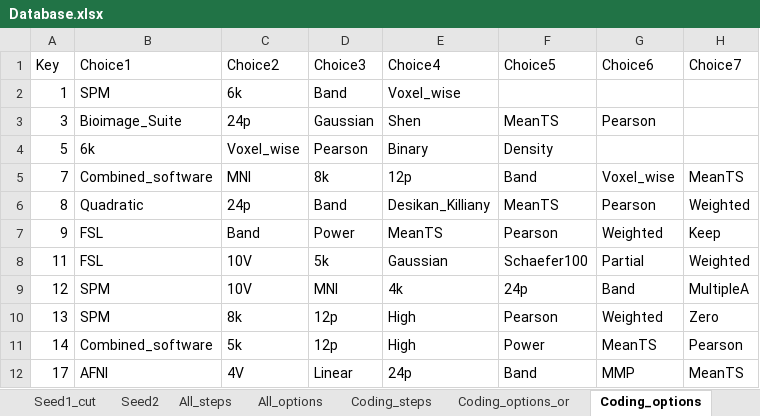
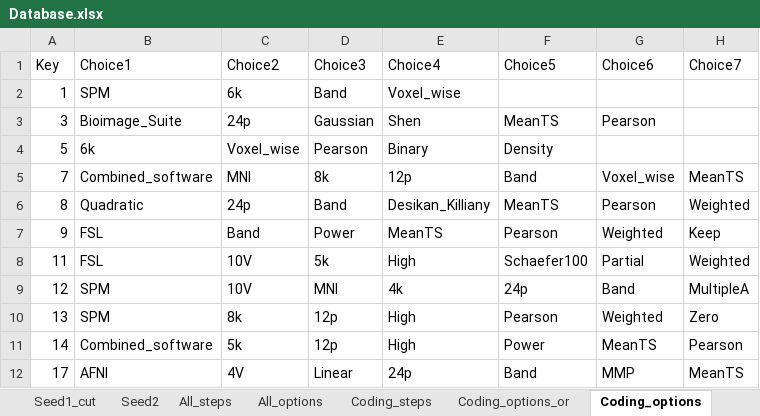
Before and after one commit to kristantodan12/fMRI_Multiverse, an Excel workbook: Database.xlsx, sheet Coding_options, drawn as a sheet; only a part is shown; values as stored, in another font and other column widths than the file's, no borders; the diff names each change by its address in the sheet, - before the commit and + after, or states it on an @@ line.

```diff
--- a/Database.xlsx (sheet Coding_options)
+++ b/Database.xlsx (sheet Coding_options)
-E8 (Choice4): Gaussian
+E8 (Choice4): High
```
Also changed, not shown: sheet Coding_options_or, 1 other file.
